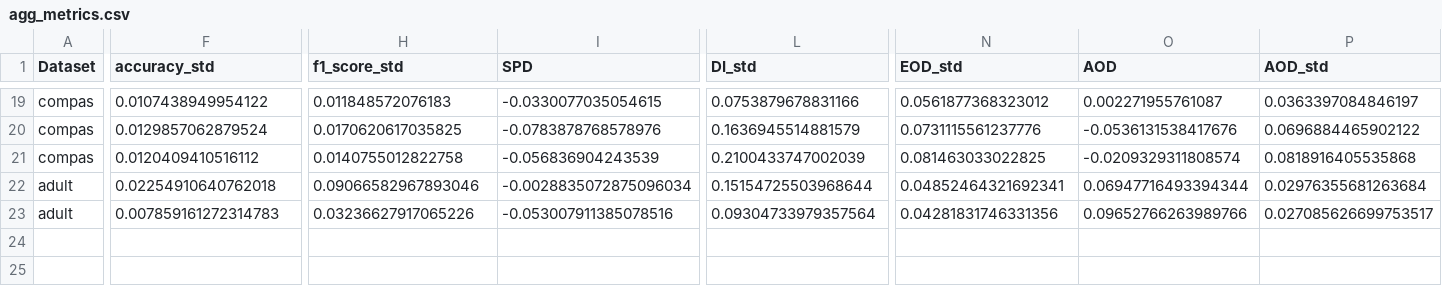
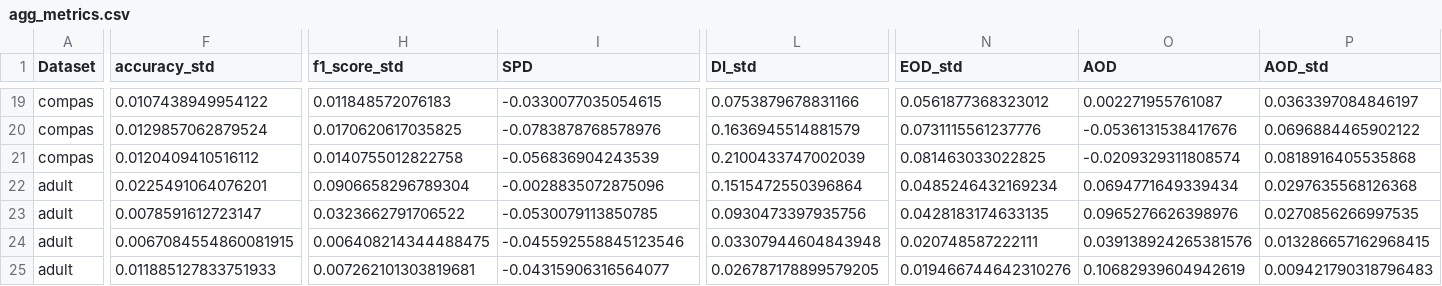
Before and after one commit to jeaend/bias-mitigation-aif360, a CSV file: reports/agg_metrics.csv, drawn as a sheet; only a part is shown, gaps mark what is left out; rows hold the shown columns only; the diff covers the shown part only; the diff names each change by its address in the sheet, - before the commit and + after, or states it on an @@ line.

Commit message:
save plot and metrics

```diff
--- a/reports/agg_metrics.csv
+++ b/reports/agg_metrics.csv
-F22 (accuracy_std): 0.02254910640762018
+F22 (accuracy_std): 0.0225491064076201
-H22 (f1_score_std): 0.09066582967893046
+H22 (f1_score_std): 0.0906658296789304
-I22 (SPD): -0.0028835072875096034
+I22 (SPD): -0.0028835072875096
-L22 (DI_std): 0.15154725503968644
+L22 (DI_std): 0.1515472550396864
-N22 (EOD_std): 0.04852464321692341
+N22 (EOD_std): 0.0485246432169234
-O22 (AOD): 0.06947716493394344
+O22 (AOD): 0.0694771649339434
-P22 (AOD_std): 0.02976355681263684
+P22 (AOD_std): 0.0297635568126368
-F23 (accuracy_std): 0.007859161272314783
+F23 (accuracy_std): 0.0078591612723147
-H23 (f1_score_std): 0.03236627917065226
+H23 (f1_score_std): 0.0323662791706522
-I23 (SPD): -0.053007911385078516
+I23 (SPD): -0.0530079113850785
-L23 (DI_std): 0.09304733979357564
+L23 (DI_std): 0.0930473397935756
-N23 (EOD_std): 0.04281831746331356
+N23 (EOD_std): 0.0428183174633135
-O23 (AOD): 0.09652766263989766
+O23 (AOD): 0.0965276626398976
-P23 (AOD_std): 0.027085626699753517
+P23 (AOD_std): 0.0270856266997535
+row 24: adult | 0.0067084554860081915 | 0.006408214344488475 | -0.045592558845123546 | 0.03307944604843948 | 0.020748587222111 | 0.039138924265381576 | 0.013286657162968415
+row 25: adult | 0.011885127833751933 | 0.007262101303819681 | -0.04315906316564077 | 0.026787178899579205 | 0.019466744642310276 | 0.10682939604942619 | 0.009421790318796483
```
Also changed, not shown: 2 edited cells elsewhere in this file, 4 other files.
